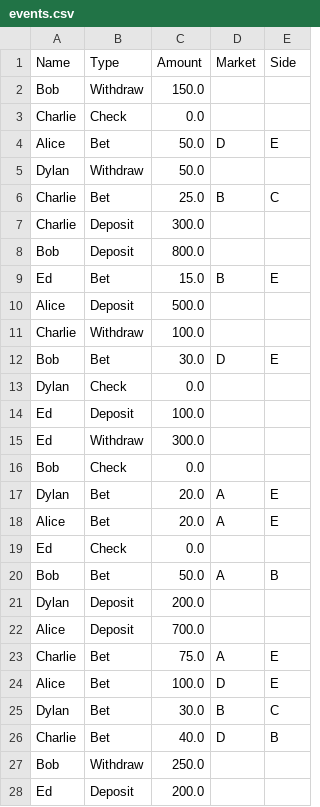
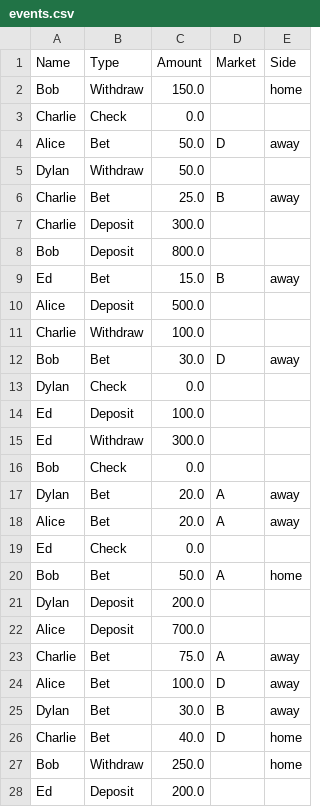
Before and after one commit to brendanoconnell95/sportsbook_py, a CSV file: events.csv, drawn as a sheet; only a part is shown; the diff covers the shown part only.

```diff
--- a/events.csv
+++ b/events.csv
@@ -1,13 +1,13 @@
 Name,Type,Amount,Market,Side
-Bob,Withdraw,150.0,,
+Bob,Withdraw,150.0,,home
 Charlie,Check,0.0,,
-Alice,Bet,50.0,D,E
+Alice,Bet,50.0,D,away
 Dylan,Withdraw,50.0,,
-Charlie,Bet,25.0,B,C
+Charlie,Bet,25.0,B,away
 Charlie,Deposit,300.0,,
 Bob,Deposit,800.0,,
-Ed,Bet,15.0,B,E
+Ed,Bet,15.0,B,away
 Alice,Deposit,500.0,,
 Charlie,Withdraw,100.0,,
-Bob,Bet,30.0,D,E
+Bob,Bet,30.0,D,away
 Dylan,Check,0.0,,
@@ -16,13 +16,13 @@ Ed,Withdraw,300.0,,
 Bob,Check,0.0,,
-Dylan,Bet,20.0,A,E
-Alice,Bet,20.0,A,E
+Dylan,Bet,20.0,A,away
+Alice,Bet,20.0,A,away
 Ed,Check,0.0,,
-Bob,Bet,50.0,A,B
+Bob,Bet,50.0,A,home
 Dylan,Deposit,200.0,,
 Alice,Deposit,700.0,,
-Charlie,Bet,75.0,A,E
-Alice,Bet,100.0,D,E
-Dylan,Bet,30.0,B,C
-Charlie,Bet,40.0,D,B
-Bob,Withdraw,250.0,,
+Charlie,Bet,75.0,A,away
+Alice,Bet,100.0,D,away
+Dylan,Bet,30.0,B,away
+Charlie,Bet,40.0,D,home
+Bob,Withdraw,250.0,,home
 Ed,Deposit,200.0,,
```
Also changed, not shown: 11 edited cells elsewhere in this file, 2 other files.
